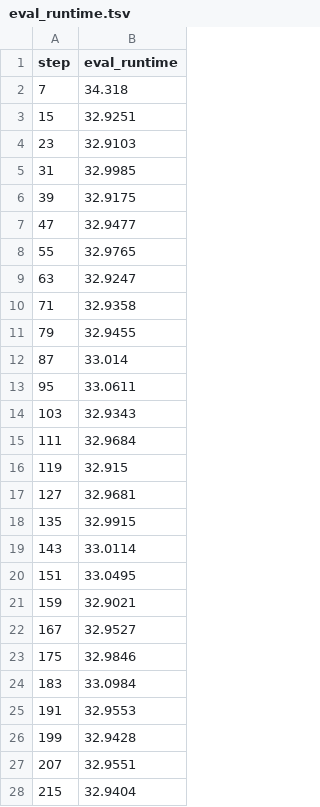
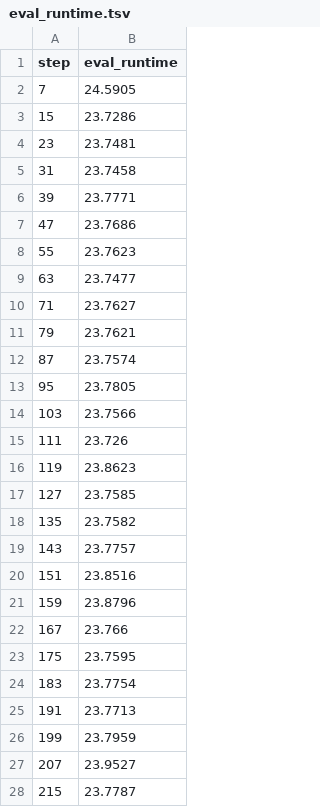
Before and after one commit to BeckResearchLab/nomelt, a TSV file: data/nomelt-model/live/plots/metrics/eval_runtime.tsv, drawn as a sheet; only a part is shown; the diff covers the shown part only.

```diff
--- a/data/nomelt-model/live/plots/metrics/eval_runtime.tsv
+++ b/data/nomelt-model/live/plots/metrics/eval_runtime.tsv
@@ -1,28 +1,28 @@
 step	eval_runtime
-7	34.318
-15	32.9251
-23	32.9103
-31	32.9985
-39	32.9175
-47	32.9477
-55	32.9765
-63	32.9247
-71	32.9358
-79	32.9455
-87	33.014
-95	33.0611
-103	32.9343
-111	32.9684
-119	32.915
-127	32.9681
-135	32.9915
-143	33.0114
-151	33.0495
-159	32.9021
-167	32.9527
-175	32.9846
-183	33.0984
-191	32.9553
-199	32.9428
-207	32.9551
-215	32.9404
+7	24.5905
+15	23.7286
+23	23.7481
+31	23.7458
+39	23.7771
+47	23.7686
+55	23.7623
+63	23.7477
+71	23.7627
+79	23.7621
+87	23.7574
+95	23.7805
+103	23.7566
+111	23.726
+119	23.8623
+127	23.7585
+135	23.7582
+143	23.7757
+151	23.8516
+159	23.8796
+167	23.766
+175	23.7595
+183	23.7754
+191	23.7713
+199	23.7959
+207	23.9527
+215	23.7787
```
Also changed, not shown: 24 removed rows and 22 edited cells elsewhere in this file, data/nomelt-model/live/plots/metrics/epoch.tsv, data/nomelt-model/live/plots/metrics/eval_loss.tsv, 26 other files.
